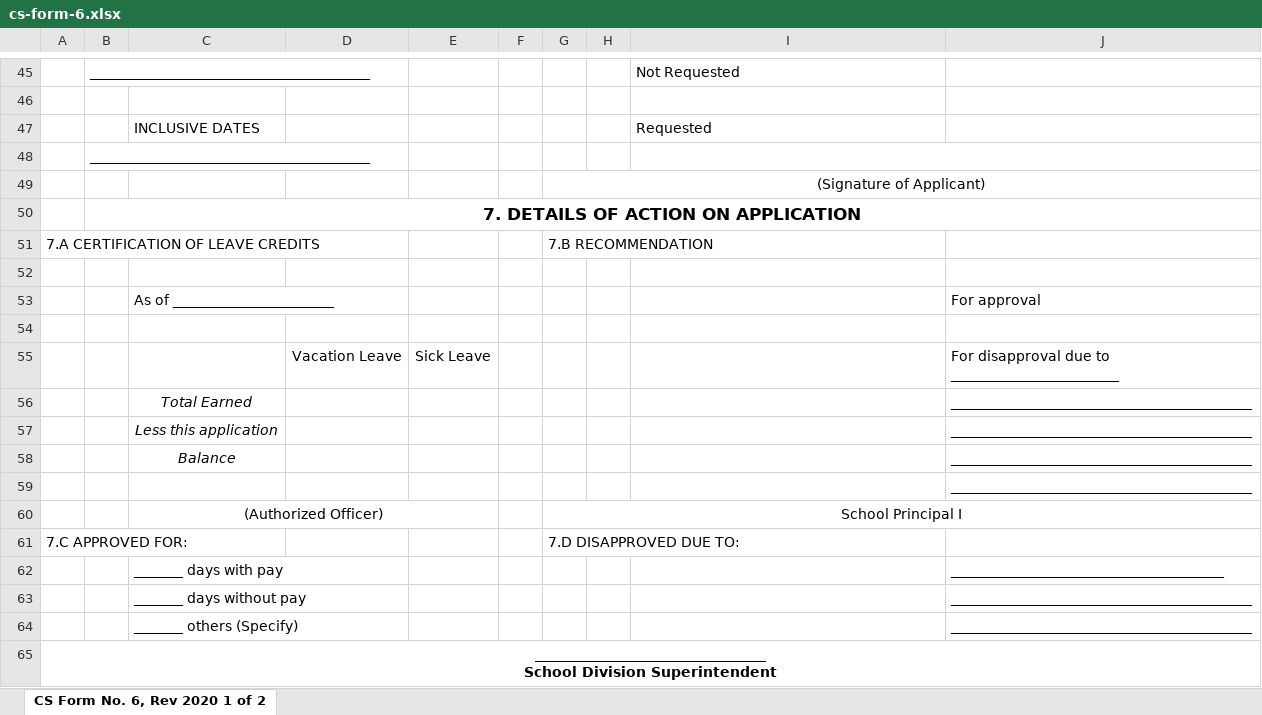
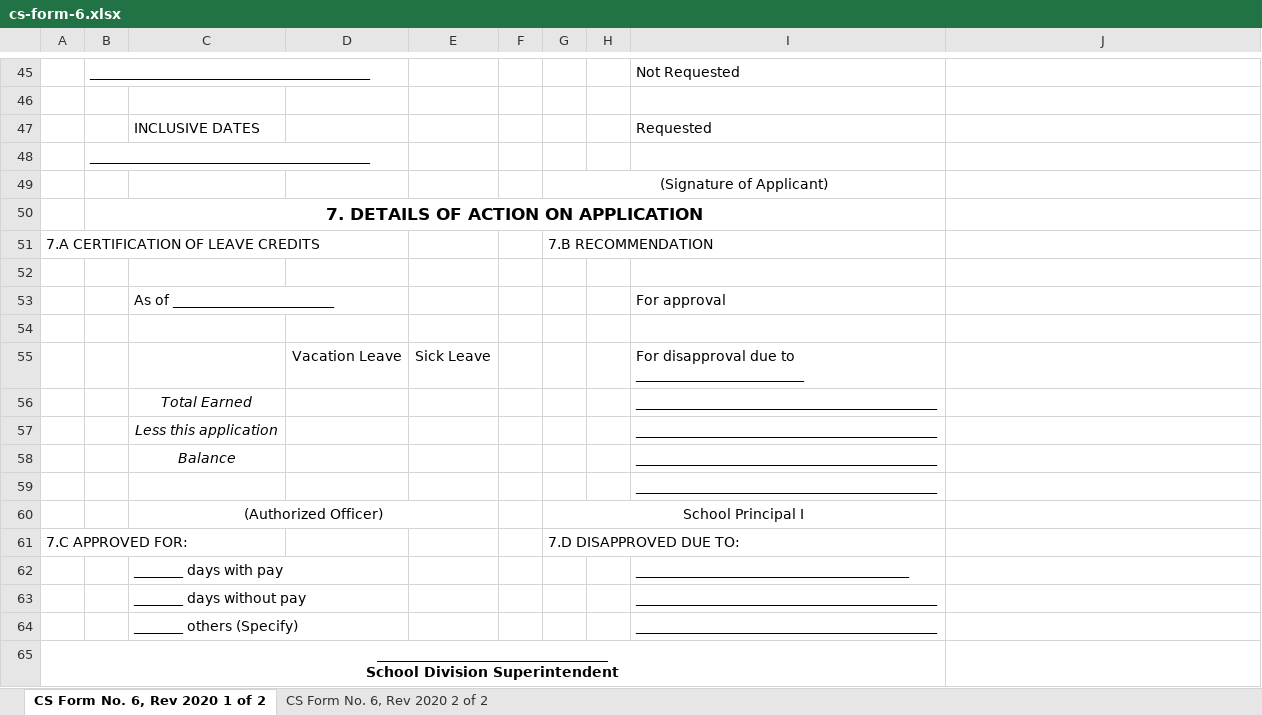
Before and after one commit to valdezqjanelle/ENHS-Leave-Management-System, an Excel workbook: backend/resources/templates/cs-form-6.xlsx, sheet CS Form No. 6, Rev 2020 1 of 2, drawn as a sheet; only a part is shown, gaps mark what is left out; values as stored, in another font and other column widths than the file's, no borders; charts and pictures not drawn; removed rows and columns are numbered as before the commit, all else as after; the diff covers the shown part only; the diff names each change by its address in the sheet, - before the commit and + after, or states it on an @@ line.

```diff
--- a/backend/resources/templates/cs-form-6.xlsx (sheet CS Form No. 6, Rev 2020 1 of 2)
+++ b/backend/resources/templates/cs-form-6.xlsx (sheet CS Form No. 6, Rev 2020 1 of 2)
+sheet tab: CS Form No. 6, Rev 2020 2 of 2
-I48:J48 merged
-G49:J49 merged
+G49:I49 merged
-B50:J50 merged
+B50:I50 merged
-row 53:  |  | As of _______________________ |  |  |  |  |  |  | For approval
+row 53:  |  | As of _______________________ |  |  |  |  |  | For approval
-I55: (empty)
+I55: For disapproval due to ________________________
-J55: For disapproval due to ________________________
+J55: (empty)
-row 56:  |  | Total Earned |  |  |  |  |  |  | ___________________________________________
-row 57:  |  | Less this application |  |  |  |  |  |  | ___________________________________________
-row 58:  |  | Balance |  |  |  |  |  |  | ___________________________________________
-row 59:  |  |  |  |  |  |  |  |  | ___________________________________________
+row 56:  |  | Total Earned |  |  |  |  |  | ___________________________________________
+row 57:  |  | Less this application |  |  |  |  |  | ___________________________________________
+row 58:  |  | Balance |  |  |  |  |  | ___________________________________________
+row 59:  |  |  |  |  |  |  |  | ___________________________________________
-G60:J60 merged
+G60:I60 merged
-row 62:  |  | _______ days with pay |  |  |  |  |  |  | _______________________________________
-row 63:  |  | _______ days without pay |  |  |  |  |  |  | ___________________________________________
-row 64:  |  | _______ others (Specify) |  |  |  |  |  |  | ___________________________________________
+row 62:  |  | _______ days with pay |  |  |  |  |  | _______________________________________
+row 63:  |  | _______ days without pay |  |  |  |  |  | ___________________________________________
+row 64:  |  | _______ others (Specify) |  |  |  |  |  | ___________________________________________
-A65:J65 merged
+A65:I65 merged
```
Also changed, not shown: cell formats and merged cells elsewhere in this sheet, charts or pictures, 5 other files.
